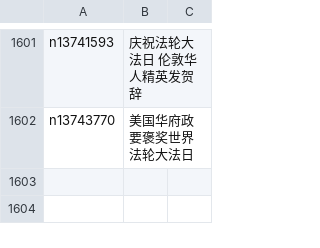
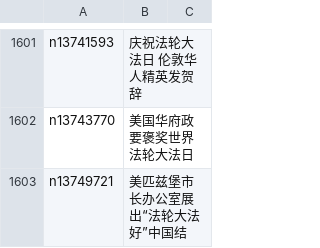
Before and after one commit to easy2view/epoch-special, a CSV file: indexes/nf4386.csv, drawn as a sheet; only a part is shown, gaps mark what is left out.

```diff
--- a/indexes/nf4386.csv
+++ b/indexes/nf4386.csv
@@ -1602 +1602,2 @@ n13741593,庆祝法轮大法日 伦敦华人精英发贺辞
 n13743770,美国华府政要褒奖世界法轮大法日
+n13749721,美匹兹堡市长办公室展出“法轮大法好”中国结
```
Also changed, not shown: 21 other files.
